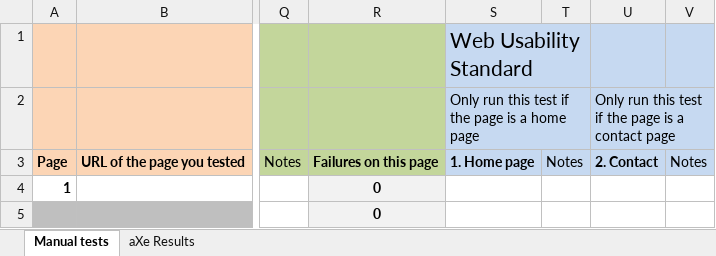
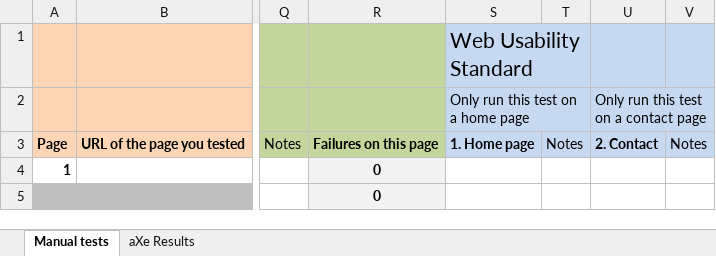
Before and after one commit to GOVTNZ/web-standards, an Excel workbook: guidance/assessment/2017-ws-self-assessment-results.xlsx, sheet Manual tests, drawn as a sheet; only a part is shown, gaps mark what is left out; values as stored, in another font and other column widths than the file's, no borders; the diff names each change by its address in the sheet, - before the commit and + after, or states it on an @@ line.

Commit message:
fix formula in spreadsheet

```diff
--- a/guidance/assessment/2017-ws-self-assessment-results.xlsx (sheet Manual tests)
+++ b/guidance/assessment/2017-ws-self-assessment-results.xlsx (sheet Manual tests)
-S2: Only run this test if the page is a home page
+S2: Only run this test on a home page
-U2: Only run this test if the page is a contact page
+U2: Only run this test on a contact page
```
